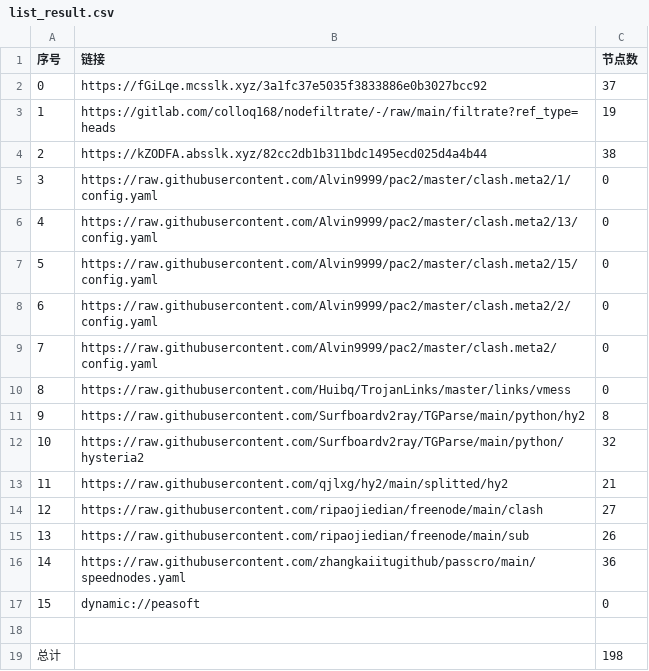
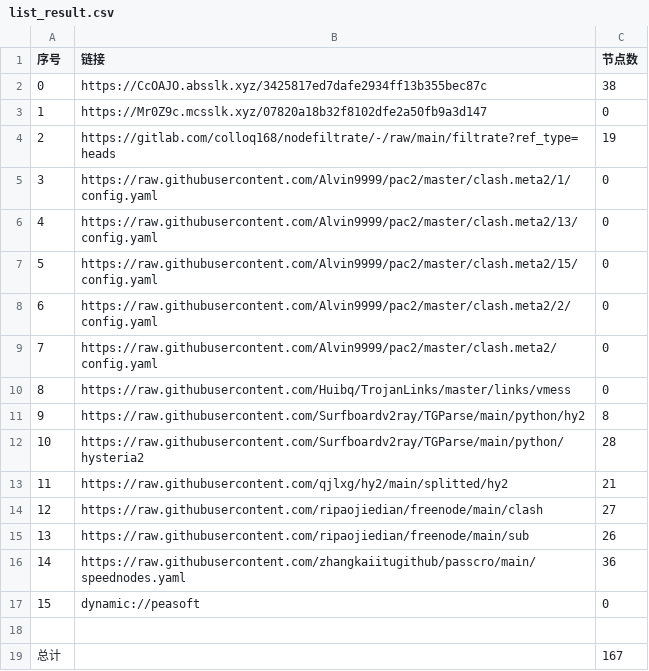
Before and after one commit to aee1996a/NoMoreWalls, a CSV file: list_result.csv, drawn as a sheet.

```diff
--- a/list_result.csv
+++ b/list_result.csv
@@ -1,5 +1,5 @@
 序号,链接,节点数
-0,https://fGiLqe.mcsslk.xyz/3a1fc37e5035f3833886e0b3027bcc92,37
-1,https://gitlab.com/colloq168/nodefiltrate/-/raw/main/filtrate?ref_type=heads,19
-2,https://kZODFA.absslk.xyz/82cc2db1b311bdc1495ecd025d4a4b44,38
+0,https://CcOAJO.absslk.xyz/3425817ed7dafe2934ff13b355bec87c,38
+1,https://Mr0Z9c.mcsslk.xyz/07820a18b32f8102dfe2a50fb9a3d147,0
+2,https://gitlab.com/colloq168/nodefiltrate/-/raw/main/filtrate?ref_type=heads,19
 3,https://raw.githubusercontent.com/Alvin9999/pac2/master/clash.meta2/1/config.yaml,0
@@ -11,3 +11,3 @@
 9,https://raw.githubusercontent.com/Surfboardv2ray/TGParse/main/python/hy2,8
-10,https://raw.githubusercontent.com/Surfboardv2ray/TGParse/main/python/hysteria2,32
+10,https://raw.githubusercontent.com/Surfboardv2ray/TGParse/main/python/hysteria2,28
 11,https://raw.githubusercontent.com/qjlxg/hy2/main/splitted/hy2,21
@@ -18,2 +18,2 @@
 
-总计,,198
+总计,,167
```
Also changed, not shown: 28 other files.
